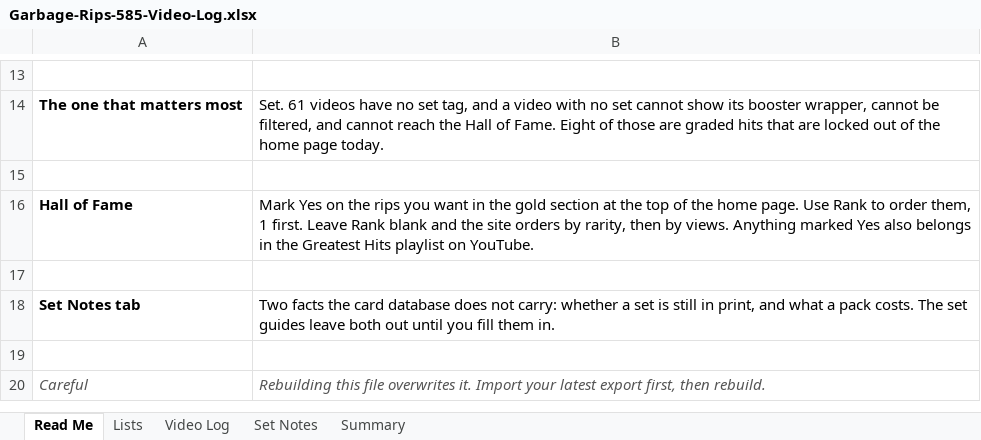
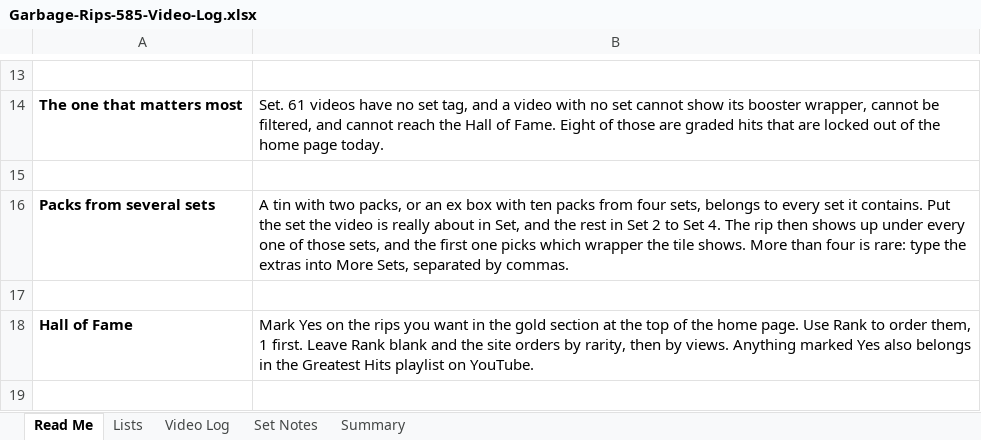
Before and after one commit to garbagerips585/garbagerips585.github.io, an Excel workbook: Garbage-Rips-585-Video-Log.xlsx, sheet Read Me, drawn as a sheet; only a part is shown, gaps mark what is left out; the shorter side is filled out with more unchanged rows; values as stored, in another font and other column widths than the file's, no borders; the diff names each change by its address in the sheet, - before the commit and + after, or states it on an @@ line.

```diff
--- a/Garbage-Rips-585-Video-Log.xlsx (sheet Read Me)
+++ b/Garbage-Rips-585-Video-Log.xlsx (sheet Read Me)
+row 16: Packs from several sets | A tin with two packs, or an ex box with ten packs from four sets, belongs to every set it contains. Put the set the video is really about in Set, and the rest in Set 2 to Set 4. The rip then shows up under every one of those sets, and the first one picks which wrapper the tile shows. More than four is rare: type the extras into More Sets, separated by commas.
+row 17: (empty)
```
Also changed, not shown: sheet Summary, sheet Video Log, 38 other files.
